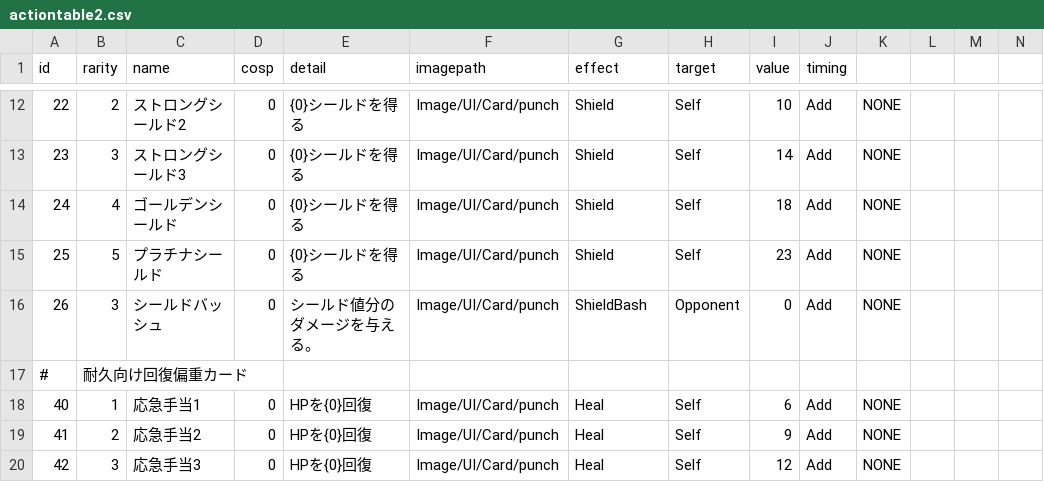
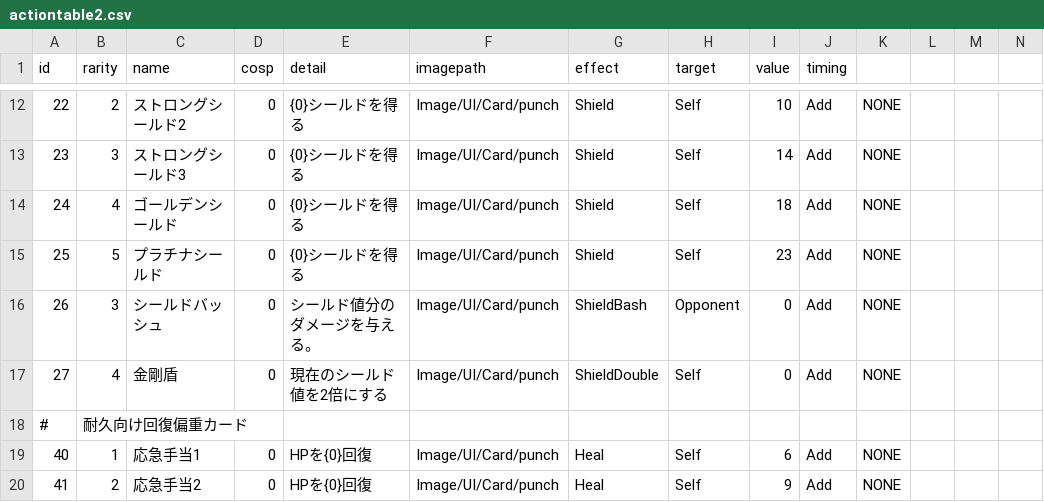
Before and after one commit to yamashita8655/STSLike, a CSV file: Assets/Resources/Csv/actiontable2.csv, drawn as a sheet; only a part is shown, gaps mark what is left out; the shorter side is filled out with more unchanged rows; rows hold the shown columns only; the diff names each change by its address in the sheet, - before the commit and + after, or states it on an @@ line.

```diff
--- a/Assets/Resources/Csv/actiontable2.csv
+++ b/Assets/Resources/Csv/actiontable2.csv
+row 17: 27 | 4 | 金剛盾 | 0 | 現在のシールド値を2倍にする | Image/UI/Card/punch | ShieldDouble | Self | 0 | Add | NONE
```
Also changed, not shown: 5 other files.
